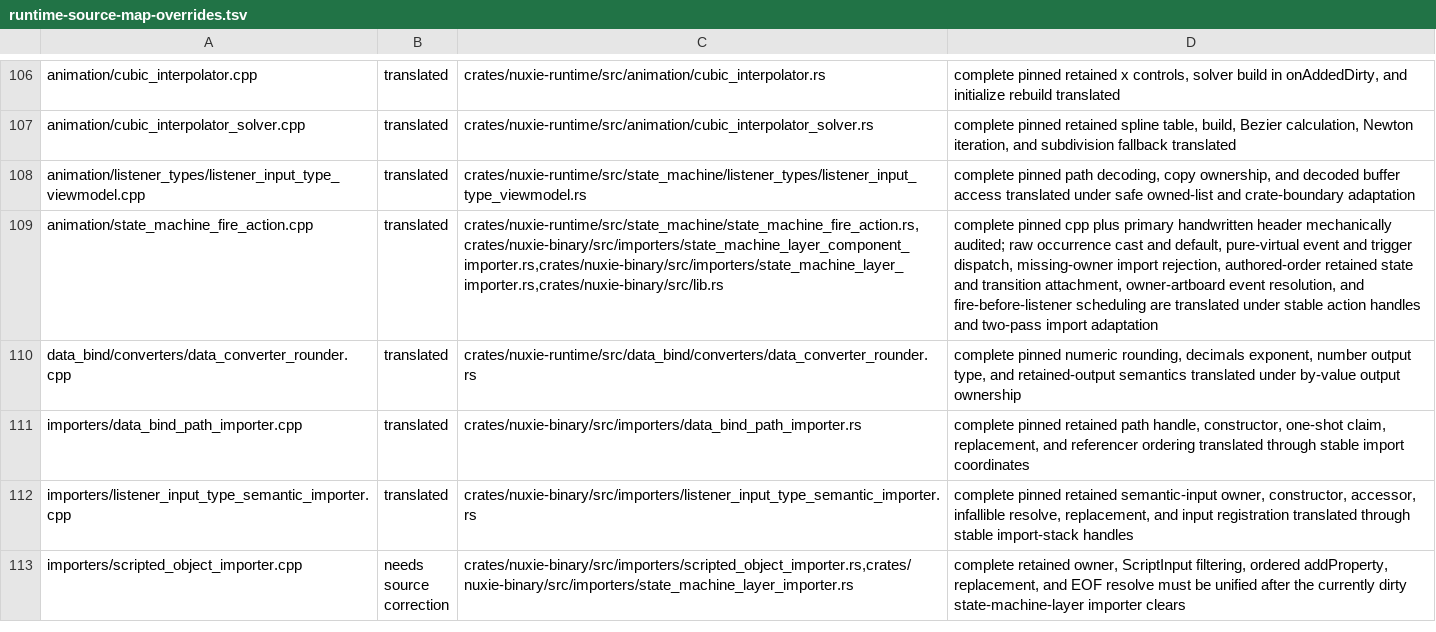
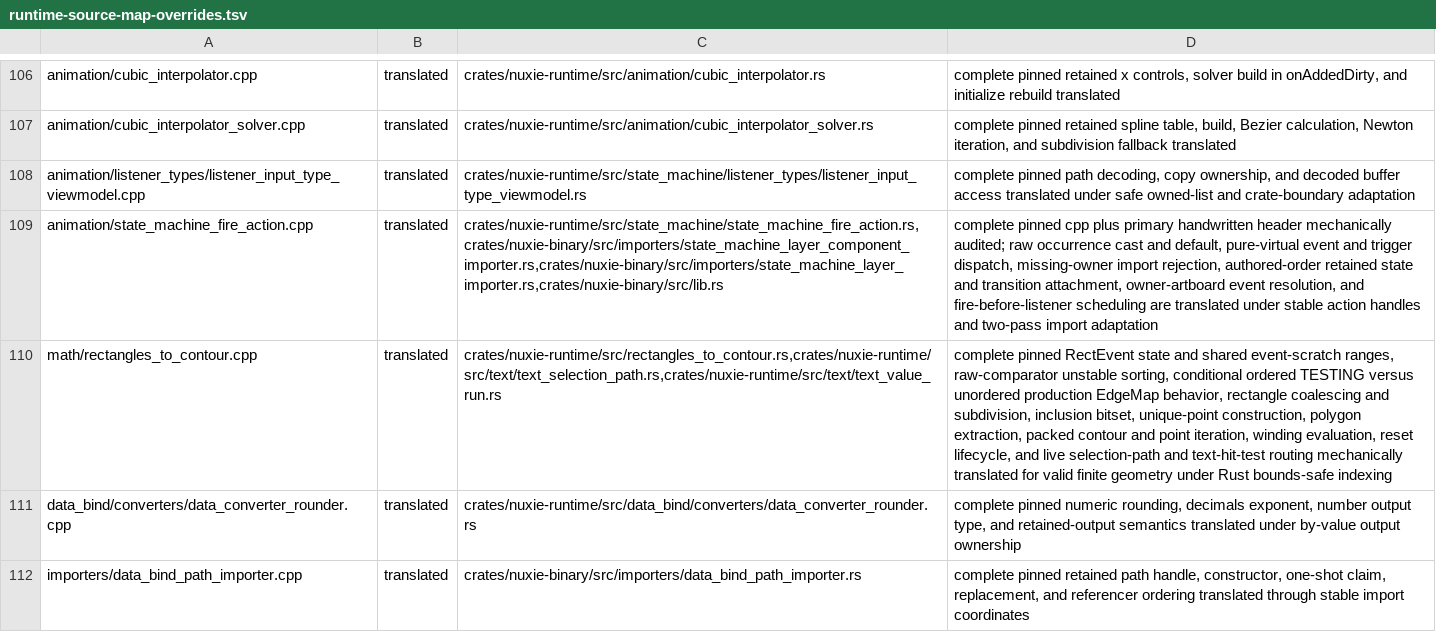
Before and after one commit to nuxieai/nuxie-runtime, a TSV file: docs/runtime-source-map-overrides.tsv, drawn as a sheet; only a part is shown, gaps mark what is left out; the shorter side is filled out with more unchanged rows; the diff names each change by its address in the sheet, - before the commit and + after, or states it on an @@ line.

Commit message:
Complete RectanglesToContour owner

```diff
--- a/docs/runtime-source-map-overrides.tsv
+++ b/docs/runtime-source-map-overrides.tsv
+row 110: math/rectangles_to_contour.cpp | translated | crates/nuxie-runtime/src/rectangles_to_contour.rs,crates/nuxie-runtime/src/text/text_selection_path.rs,crates/nuxie-runtime/src/text/text_value_run.rs | complete pinned RectEvent state and shared event-scratch ranges, raw-comparator unstable sorting, conditional ordered TESTING versus unordered production EdgeMap behavior, rectangle coalescing and subdivision, inclusion bitset, unique-point construction, polygon extraction, packed contour and point iteration, winding evaluation, reset lifecycle, and live selection-path and text-hit-test routing mechanically translated for valid finite geometry under Rust bounds-safe indexing
```
Also changed, not shown: 3 other files.
